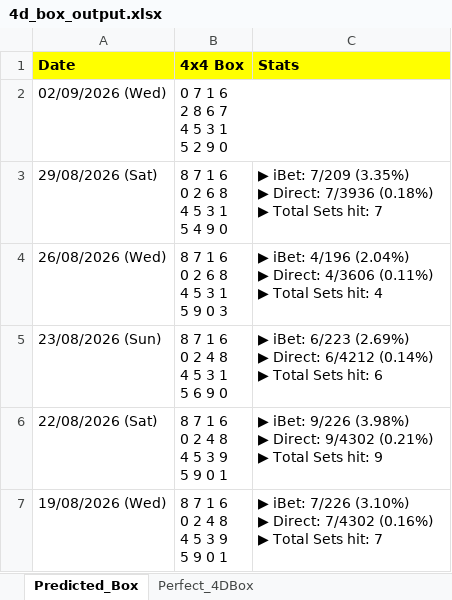
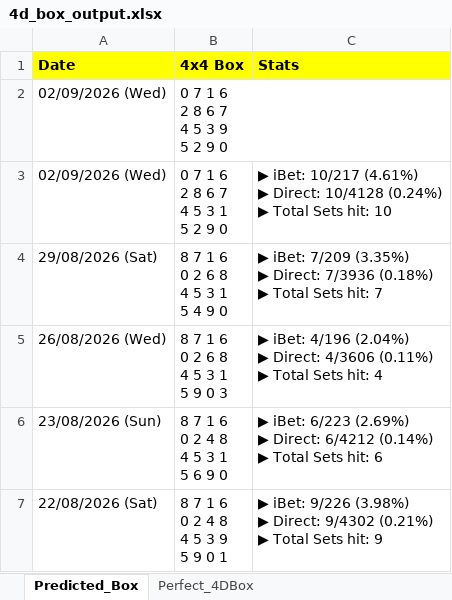
Before and after one commit to apiusage/sg-4d-json, an Excel workbook: 4d_box_output.xlsx, sheet Predicted_Box, drawn as a sheet; only a part is shown; the shorter side is filled out with more unchanged rows; values as stored, in another font and other column widths than the file's, no borders; ↵ is a line break in a cell; the diff names each change by its address in the sheet, - before the commit and + after, or states it on an @@ line.

```diff
--- a/4d_box_output.xlsx (sheet Predicted_Box)
+++ b/4d_box_output.xlsx (sheet Predicted_Box)
-B2 (4x4 Box): 0 7 1 6 ↵ 2 8 6 7 ↵ 4 5 3 1 ↵ 5 2 9 0
+B2 (4x4 Box): 0 7 1 6 ↵ 2 8 6 7 ↵ 4 5 3 9 ↵ 5 2 9 0
+row 3: 02/09/2026 (Wed) | 0 7 1 6 ↵ 2 8 6 7 ↵ 4 5 3 1 ↵ 5 2 9 0 | ▶ iBet: 10/217 (4.61%) ↵ ▶ Direct: 10/4128 (0.24%) ↵ ▶ Total Sets hit: 10
```
Also changed, not shown: sheet Perfect_4DBox.
